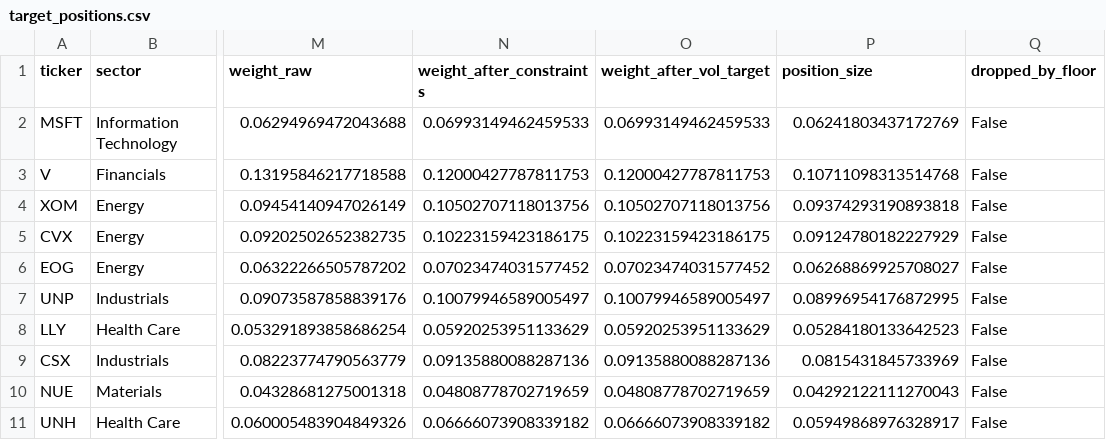
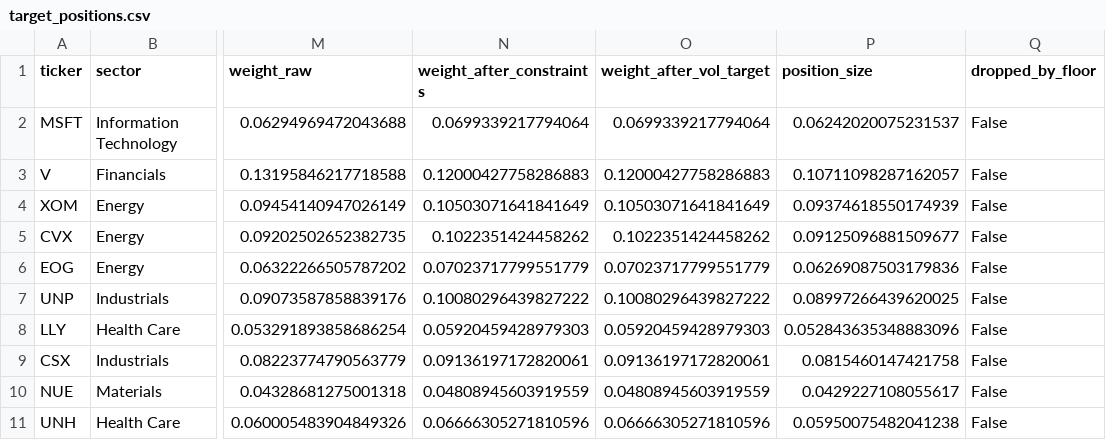
Before and after one commit to ameliak0walewska/Top20stocks, a CSV file: target_positions.csv, drawn as a sheet; only a part is shown, gaps mark what is left out; the diff covers the shown part only; the diff names each change by its address in the sheet, - before the commit and + after, or states it on an @@ line.

```diff
--- a/target_positions.csv
+++ b/target_positions.csv
-N2 (weight_after_constraints): 0.06993149462459533
+N2 (weight_after_constraints): 0.0699339217794064
-O2 (weight_after_vol_target): 0.06993149462459533
+O2 (weight_after_vol_target): 0.0699339217794064
-P2 (position_size): 0.06241803437172769
+P2 (position_size): 0.06242020075231537
-N3 (weight_after_constraints): 0.12000427787811753
+N3 (weight_after_constraints): 0.12000427758286883
-O3 (weight_after_vol_target): 0.12000427787811753
+O3 (weight_after_vol_target): 0.12000427758286883
-P3 (position_size): 0.10711098313514768
+P3 (position_size): 0.10711098287162057
-N4 (weight_after_constraints): 0.10502707118013756
+N4 (weight_after_constraints): 0.10503071641841649
-O4 (weight_after_vol_target): 0.10502707118013756
+O4 (weight_after_vol_target): 0.10503071641841649
-P4 (position_size): 0.09374293190893818
+P4 (position_size): 0.09374618550174939
-N5 (weight_after_constraints): 0.10223159423186175
+N5 (weight_after_constraints): 0.1022351424458262
-O5 (weight_after_vol_target): 0.10223159423186175
+O5 (weight_after_vol_target): 0.1022351424458262
-P5 (position_size): 0.09124780182227929
+P5 (position_size): 0.09125096881509677
-N6 (weight_after_constraints): 0.07023474031577452
+N6 (weight_after_constraints): 0.07023717799551779
-O6 (weight_after_vol_target): 0.07023474031577452
+O6 (weight_after_vol_target): 0.07023717799551779
-P6 (position_size): 0.06268869925708027
+P6 (position_size): 0.06269087503179836
-N7 (weight_after_constraints): 0.10079946589005497
+N7 (weight_after_constraints): 0.10080296439827222
-O7 (weight_after_vol_target): 0.10079946589005497
+O7 (weight_after_vol_target): 0.10080296439827222
-P7 (position_size): 0.08996954176872995
+P7 (position_size): 0.08997266439620025
-N8 (weight_after_constraints): 0.05920253951133629
+N8 (weight_after_constraints): 0.05920459428979303
-O8 (weight_after_vol_target): 0.05920253951133629
+O8 (weight_after_vol_target): 0.05920459428979303
-P8 (position_size): 0.05284180133642523
+P8 (position_size): 0.052843635348883096
-N9 (weight_after_constraints): 0.09135880088287136
+N9 (weight_after_constraints): 0.09136197172820061
-O9 (weight_after_vol_target): 0.09135880088287136
+O9 (weight_after_vol_target): 0.09136197172820061
-P9 (position_size): 0.0815431845733969
+P9 (position_size): 0.0815460147421758
-N10 (weight_after_constraints): 0.04808778702719659
+N10 (weight_after_constraints): 0.04808945603919559
-O10 (weight_after_vol_target): 0.04808778702719659
+O10 (weight_after_vol_target): 0.04808945603919559
-P10 (position_size): 0.04292122111270043
+P10 (position_size): 0.0429227108055617
-N11 (weight_after_constraints): 0.06666073908339182
+N11 (weight_after_constraints): 0.06666305271810596
-O11 (weight_after_vol_target): 0.06666073908339182
+O11 (weight_after_vol_target): 0.06666305271810596
-P11 (position_size): 0.05949868976328917
+P11 (position_size): 0.05950075482041238
```
Also changed, not shown: 18 edited cells elsewhere in this file, 13 other files.
